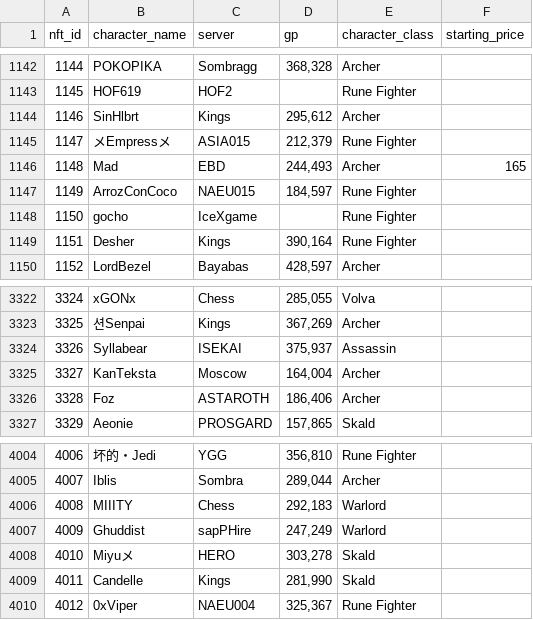
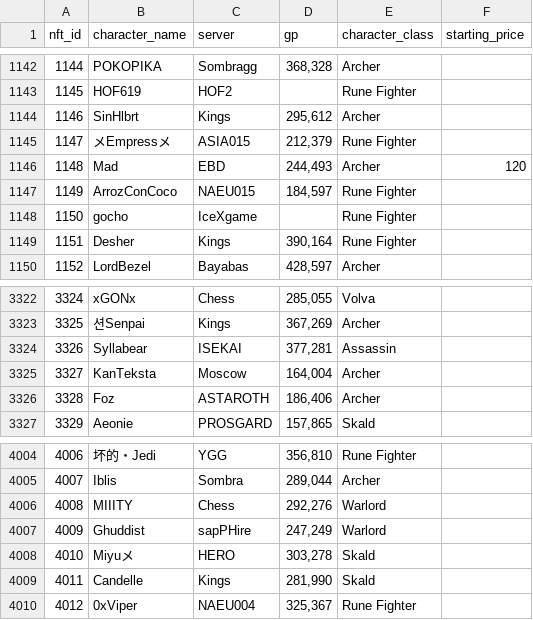
Before and after one commit to lyurgg/ymir-nft-character-search, a CSV file: characters.csv, drawn as a sheet; only a part is shown, gaps mark what is left out; the diff covers the shown part only.

```diff
--- a/characters.csv
+++ b/characters.csv
@@ -1145,3 +1145,3 @@ nft_id,character_name,server,gp,character_class,starting_price
 1147,メEmpressメ,ASIA015,"212,379",Rune Fighter,
-1148,Mad,EBD,"244,493",Archer,165
+1148,Mad,EBD,"244,493",Archer,120
 1149,ArrozConCoco,NAEU015,"184,597",Rune Fighter,
@@ -3323,3 +3323,3 @@ nft_id,character_name,server,gp,character_class,starting_price
 3325,션Senpai,Kings,"367,269",Archer,
-3326,Syllabear,ISEKAI,"375,937",Assassin,
+3326,Syllabear,ISEKAI,"377,281",Assassin,
 3327,KanTeksta,Moscow,"164,004",Archer,
@@ -4005,3 +4005,3 @@ nft_id,character_name,server,gp,character_class,starting_price
 4007,Iblis,Sombra,"289,044",Archer,
-4008,MIIITY,Chess,"292,183",Warlord,
+4008,MIIITY,Chess,"292,276",Warlord,
 4009,Ghuddist,sapPHire,"247,249",Warlord,
```
Also changed, not shown: 8 edited cells elsewhere in this file, 20 other files.
